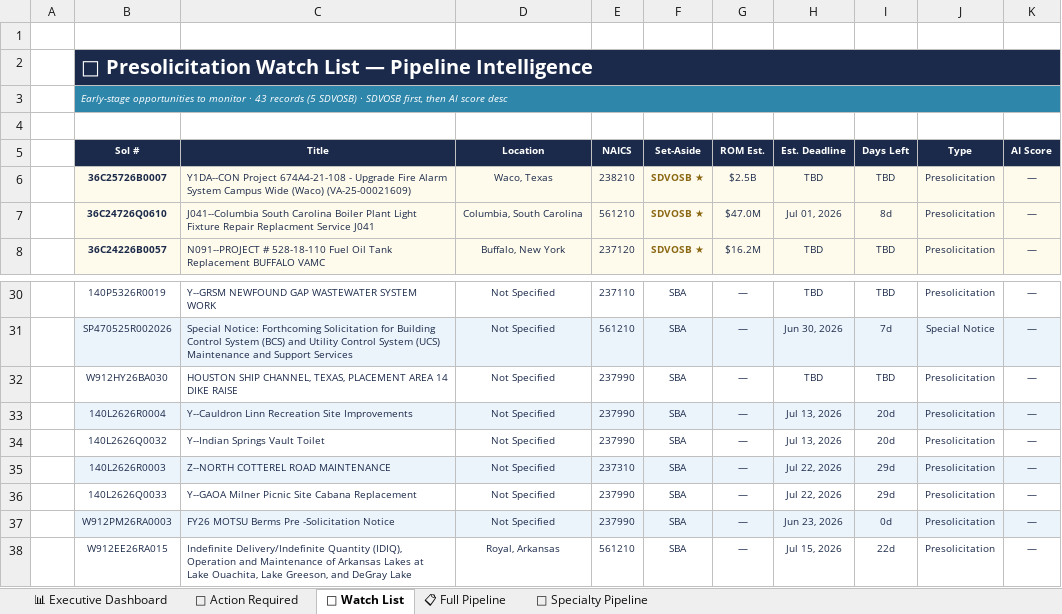
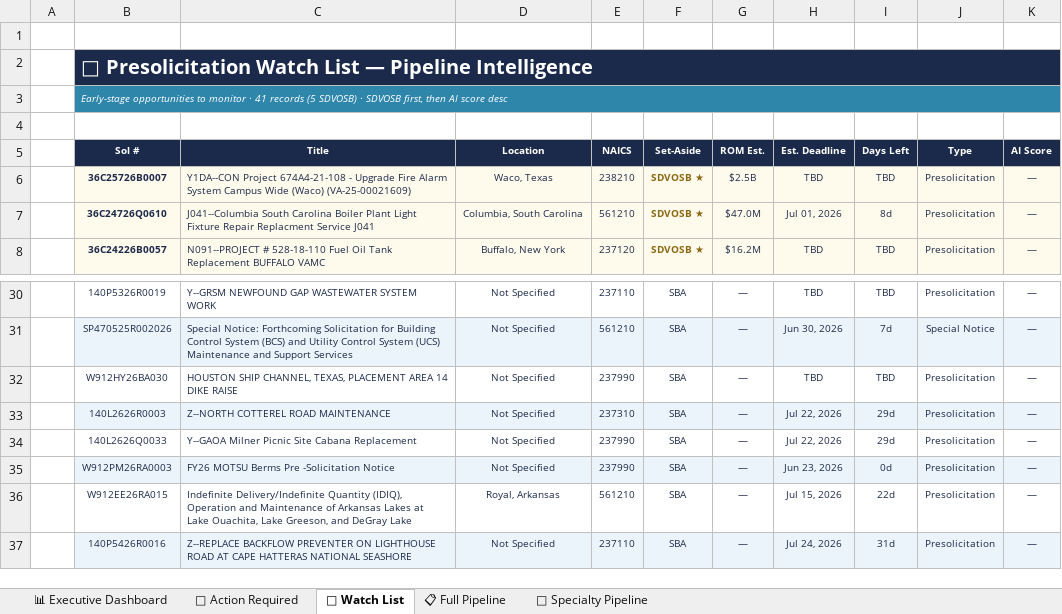
Before and after one commit to juliaopenclaw2026/bd-pipeline, an Excel workbook: SAM_Opportunities_Report_20260622_PM.xlsx, sheet 👀 Watch List, drawn as a sheet; only a part is shown, gaps mark what is left out; the shorter side is filled out with more unchanged rows; values as stored, in another font and other column widths than the file's, no borders; the diff names each change by its address in the sheet, - before the commit and + after, or states it on an @@ line.

```diff
--- a/SAM_Opportunities_Report_20260622_PM.xlsx (sheet 👀 Watch List)
+++ b/SAM_Opportunities_Report_20260622_PM.xlsx (sheet 👀 Watch List)
-B3 (Sol #): …monitor · 43 records (5…
+B3 (Sol #): …monitor · 41 records (5…
-row 33:  | 140L2626R0004 | Y--Cauldron Linn Recreation Site Improvements | Not Specified | 237990 | SBA | — | Jul 13, 2026 | 20d | Presolicitation | —
-row 34:  | 140L2626Q0032 | Y--Indian Springs Vault Toilet | Not Specified | 237990 | SBA | — | Jul 13, 2026 | 20d | Presolicitation | —
```
Also changed, not shown: sheet 🔴 Action Required, sheet 📋 Full Pipeline, sheet 🔧 Specialty Pipeline, sheet 📊 Executive Dashboard, 4 other files.
